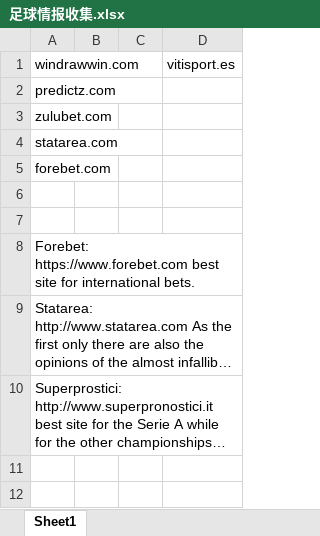
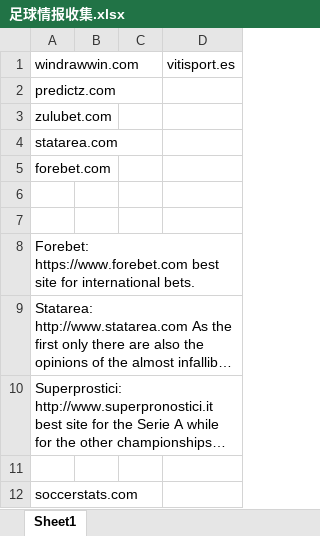
Before and after one commit to rickgit/rickgit.github.io, an Excel workbook: writting/学科知识体系/足球情报收集.xlsx, sheet Sheet1, drawn as a sheet; long unchanged cells end in …; values as stored, in another font and other column widths than the file's, no borders; the diff names each change by its address in the sheet, - before the commit and + after, or states it on an @@ line.

```diff
--- a/writting/学科知识体系/足球情报收集.xlsx (sheet Sheet1)
+++ b/writting/学科知识体系/足球情报收集.xlsx (sheet Sheet1)
+row 11: (empty)
+row 12: soccerstats.com
```
Also changed, not shown: 4 other files.
